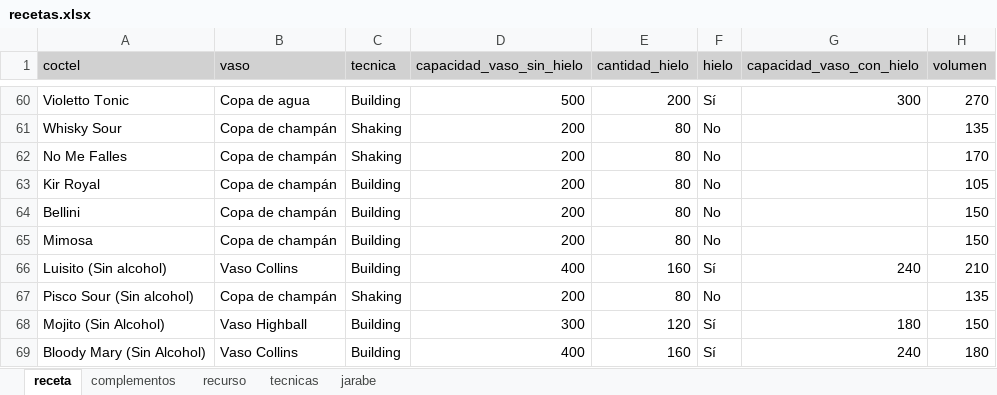
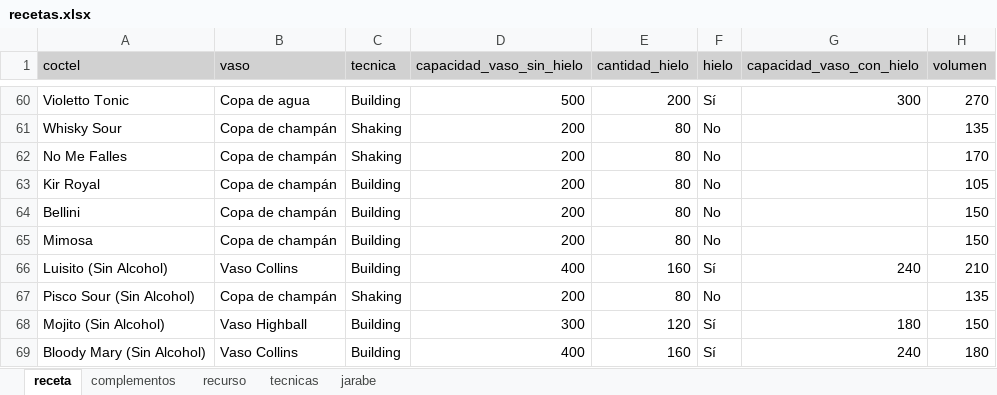
Before and after one commit to cargomir/clubdelicores, an Excel workbook: data/recetas.xlsx, sheet receta, drawn as a sheet; only a part is shown, gaps mark what is left out; values as stored, in another font and other column widths than the file's, no borders; conditional formats not drawn; the diff names each change by its address in the sheet, - before the commit and + after, or states it on an @@ line.

Commit message:
Add files via upload

```diff
--- a/data/recetas.xlsx (sheet receta)
+++ b/data/recetas.xlsx (sheet receta)
-A66 (coctel): Luisito (Sin alcohol)
+A66 (coctel): Luisito (Sin Alcohol)
-A67 (coctel): Pisco Sour (Sin alcohol)
+A67 (coctel): Pisco Sour (Sin Alcohol)
```
